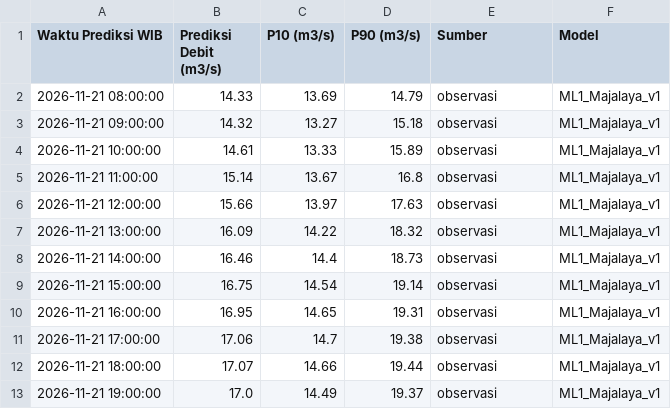
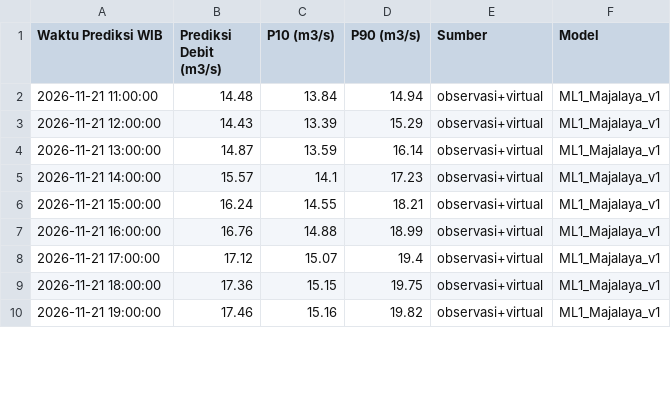
Before and after one commit to ajuneuh/prediksi-majalaya, a CSV file: Prediksi_Debit_24Jam.csv, drawn as a sheet; only a part is shown; the diff covers the shown part only.

Commit message:
Pembaruan prakiraan Majalaya 2026-11-21 10:15

```diff
--- a/Prediksi_Debit_24Jam.csv
+++ b/Prediksi_Debit_24Jam.csv
@@ -1,13 +1,10 @@
 Waktu Prediksi WIB,Prediksi Debit (m3/s),P10 (m3/s),P90 (m3/s),Sumber,Model
-2026-11-21 08:00:00,14.33,13.69,14.79,observasi,ML1_Majalaya_v1
-2026-11-21 09:00:00,14.32,13.27,15.18,observasi,ML1_Majalaya_v1
-2026-11-21 10:00:00,14.61,13.33,15.89,observasi,ML1_Majalaya_v1
-2026-11-21 11:00:00,15.14,13.67,16.8,observasi,ML1_Majalaya_v1
-2026-11-21 12:00:00,15.66,13.97,17.63,observasi,ML1_Majalaya_v1
-2026-11-21 13:00:00,16.09,14.22,18.32,observasi,ML1_Majalaya_v1
-2026-11-21 14:00:00,16.46,14.4,18.73,observasi,ML1_Majalaya_v1
-2026-11-21 15:00:00,16.75,14.54,19.14,observasi,ML1_Majalaya_v1
-2026-11-21 16:00:00,16.95,14.65,19.31,observasi,ML1_Majalaya_v1
-2026-11-21 17:00:00,17.06,14.7,19.38,observasi,ML1_Majalaya_v1
-2026-11-21 18:00:00,17.07,14.66,19.44,observasi,ML1_Majalaya_v1
-2026-11-21 19:00:00,17.0,14.49,19.37,observasi,ML1_Majalaya_v1
+2026-11-21 11:00:00,14.48,13.84,14.94,observasi+virtual,ML1_Majalaya_v1
+2026-11-21 12:00:00,14.43,13.39,15.29,observasi+virtual,ML1_Majalaya_v1
+2026-11-21 13:00:00,14.87,13.59,16.14,observasi+virtual,ML1_Majalaya_v1
+2026-11-21 14:00:00,15.57,14.1,17.23,observasi+virtual,ML1_Majalaya_v1
+2026-11-21 15:00:00,16.24,14.55,18.21,observasi+virtual,ML1_Majalaya_v1
+2026-11-21 16:00:00,16.76,14.88,18.99,observasi+virtual,ML1_Majalaya_v1
+2026-11-21 17:00:00,17.12,15.07,19.4,observasi+virtual,ML1_Majalaya_v1
+2026-11-21 18:00:00,17.36,15.15,19.75,observasi+virtual,ML1_Majalaya_v1
+2026-11-21 19:00:00,17.46,15.16,19.82,observasi+virtual,ML1_Majalaya_v1
```
Also changed, not shown: 3 added rows and 48 edited cells elsewhere in this file, Data_Debit_7Hari.csv, Data_Hujan_7Hari.csv, 5 other files.
